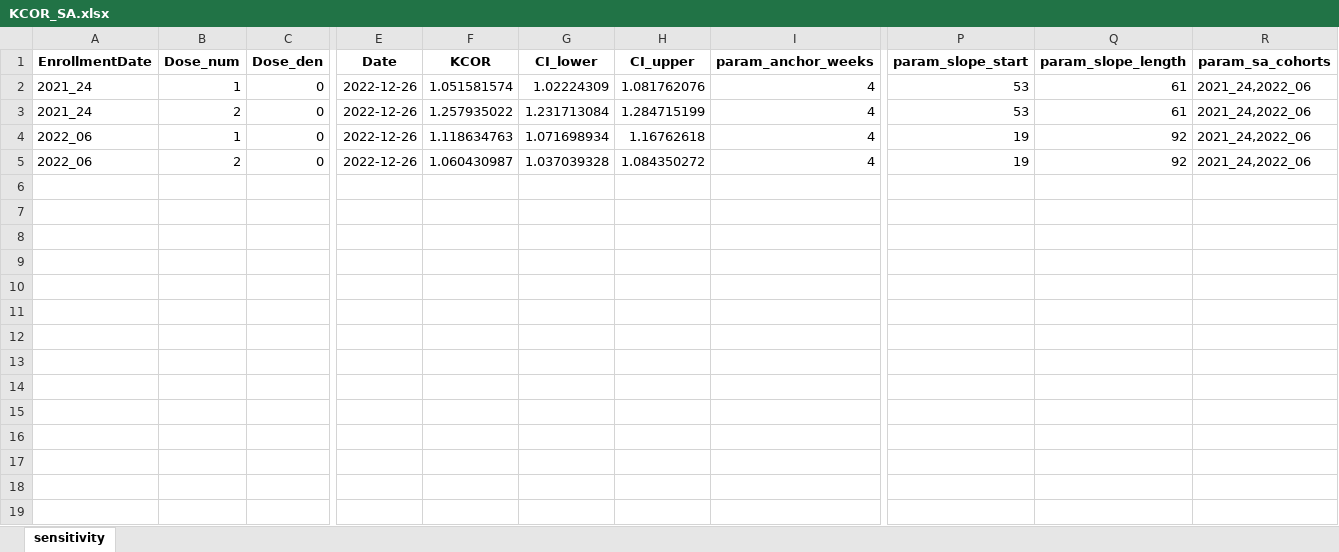
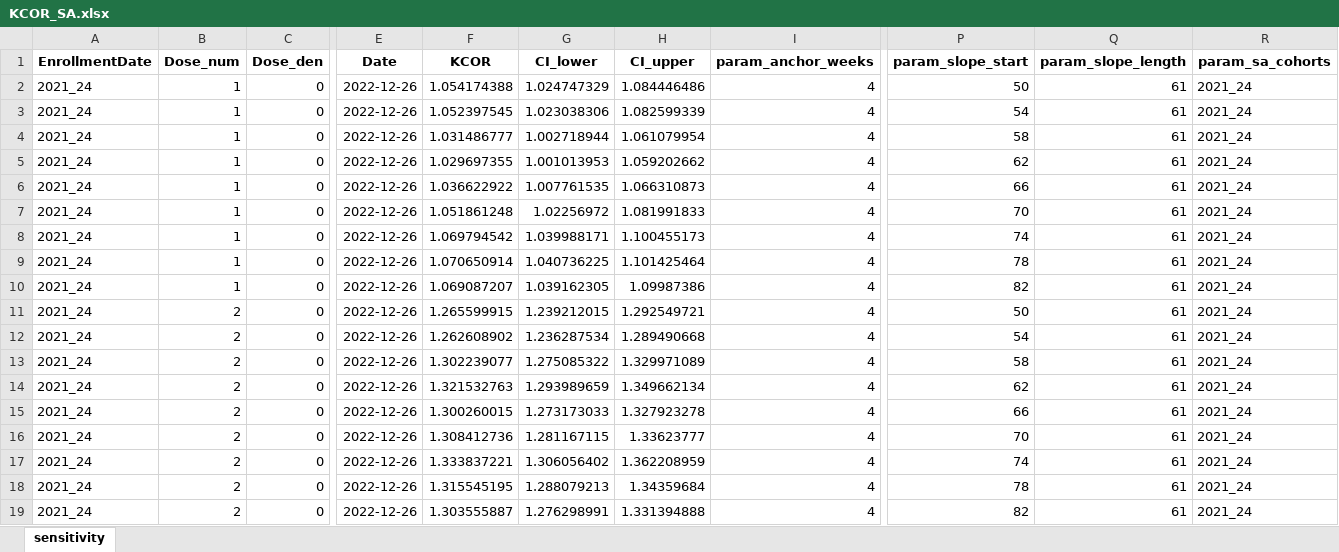
Before and after one commit to skirsch/KCOR, an Excel workbook: data/Czech/KCOR_SA.xlsx, sheet sensitivity, drawn as a sheet; only a part is shown, gaps mark what is left out; values as stored, in another font and other column widths than the file's, no borders; addresses are those after the commit; rows hold the shown columns only; the diff names each change by its address in the sheet, - before the commit and + after, or states it on an @@ line.

```diff
--- a/data/Czech/KCOR_SA.xlsx (sheet sensitivity)
+++ b/data/Czech/KCOR_SA.xlsx (sheet sensitivity)
-F2 (KCOR): 1.051581574
+F2 (KCOR): 1.054174388
-G2 (CI_lower): 1.02224309
+G2 (CI_lower): 1.024747329
-H2 (CI_upper): 1.081762076
+H2 (CI_upper): 1.084446486
-P2 (param_slope_start): 53
+P2 (param_slope_start): 50
-R2:R4 (param_sa_cohorts): 2021_24,2022_06
+R2:R4 (param_sa_cohorts): 2021_24
-B3 (Dose_num): 2
+B3 (Dose_num): 1
-F3 (KCOR): 1.257935022
+F3 (KCOR): 1.052397545
-G3 (CI_lower): 1.231713084
+G3 (CI_lower): 1.023038306
-H3 (CI_upper): 1.284715199
+H3 (CI_upper): 1.082599339
-P3 (param_slope_start): 53
+P3 (param_slope_start): 54
-A4 (EnrollmentDate): 2022_06
+A4 (EnrollmentDate): 2021_24
-F4 (KCOR): 1.118634763
+F4 (KCOR): 1.031486777
-G4 (CI_lower): 1.071698934
+G4 (CI_lower): 1.002718944
-H4 (CI_upper): 1.16762618
+H4 (CI_upper): 1.061079954
-P4 (param_slope_start): 19
+P4 (param_slope_start): 58
-Q4 (param_slope_length): 92
+Q4 (param_slope_length): 61
+row 5: 2021_24 | 1 | 0 | 2022-12-26 | 1.029697355 | 1.001013953 | 1.059202662 | 4 | 62 | 61 | 2021_24
+row 6: 2021_24 | 1 | 0 | 2022-12-26 | 1.036622922 | 1.007761535 | 1.066310873 | 4 | 66 | 61 | 2021_24
+row 7: 2021_24 | 1 | 0 | 2022-12-26 | 1.051861248 | 1.02256972 | 1.081991833 | 4 | 70 | 61 | 2021_24
+row 8: 2021_24 | 1 | 0 | 2022-12-26 | 1.069794542 | 1.039988171 | 1.100455173 | 4 | 74 | 61 | 2021_24
+row 9: 2021_24 | 1 | 0 | 2022-12-26 | 1.070650914 | 1.040736225 | 1.101425464 | 4 | 78 | 61 | 2021_24
+row 10: 2021_24 | 1 | 0 | 2022-12-26 | 1.069087207 | 1.039162305 | 1.09987386 | 4 | 82 | 61 | 2021_24
-A11 (EnrollmentDate): 2022_06
+A11 (EnrollmentDate): 2021_24
-F11 (KCOR): 1.060430987
+F11 (KCOR): 1.265599915
-G11 (CI_lower): 1.037039328
+G11 (CI_lower): 1.239212015
-H11 (CI_upper): 1.084350272
+H11 (CI_upper): 1.292549721
-P11 (param_slope_start): 19
+P11 (param_slope_start): 50
-Q11 (param_slope_length): 92
+Q11 (param_slope_length): 61
-R11 (param_sa_cohorts): 2021_24,2022_06
+R11 (param_sa_cohorts): 2021_24
+row 12: 2021_24 | 2 | 0 | 2022-12-26 | 1.262608902 | 1.236287534 | 1.289490668 | 4 | 54 | 61 | 2021_24
+row 13: 2021_24 | 2 | 0 | 2022-12-26 | 1.302239077 | 1.275085322 | 1.329971089 | 4 | 58 | 61 | 2021_24
+row 14: 2021_24 | 2 | 0 | 2022-12-26 | 1.321532763 | 1.293989659 | 1.349662134 | 4 | 62 | 61 | 2021_24
+row 15: 2021_24 | 2 | 0 | 2022-12-26 | 1.300260015 | 1.273173033 | 1.327923278 | 4 | 66 | 61 | 2021_24
+row 16: 2021_24 | 2 | 0 | 2022-12-26 | 1.308412736 | 1.281167115 | 1.33623777 | 4 | 70 | 61 | 2021_24
+row 17: 2021_24 | 2 | 0 | 2022-12-26 | 1.333837221 | 1.306056402 | 1.362208959 | 4 | 74 | 61 | 2021_24
+row 18: 2021_24 | 2 | 0 | 2022-12-26 | 1.315545195 | 1.288079213 | 1.34359684 | 4 | 78 | 61 | 2021_24
+row 19: 2021_24 | 2 | 0 | 2022-12-26 | 1.303555887 | 1.276298991 | 1.331394888 | 4 | 82 | 61 | 2021_24
```
Also changed, not shown: 5 other files.
